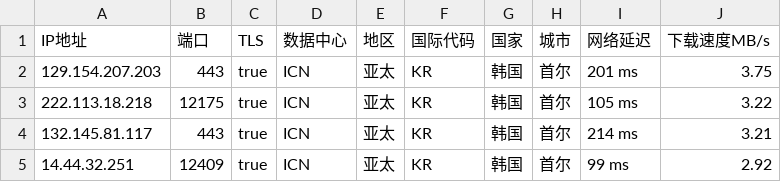
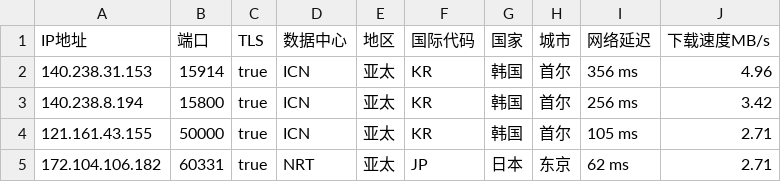
Before and after one commit to CEG1225/csv, a CSV file: peng.csv, drawn as a sheet.

Commit message:
Updated ip.txt automatically

```diff
--- a/peng.csv
+++ b/peng.csv
@@ -1,5 +1,5 @@
 IP地址,端口,TLS,数据中心,地区,国际代码,国家,城市,网络延迟,下载速度MB/s
-129.154.207.203,443,true,ICN,亚太,KR,韩国,首尔,201 ms,3.75
-222.113.18.218,12175,true,ICN,亚太,KR,韩国,首尔,105 ms,3.22
-132.145.81.117,443,true,ICN,亚太,KR,韩国,首尔,214 ms,3.21
-14.44.32.251,12409,true,ICN,亚太,KR,韩国,首尔,99 ms,2.92
+140.238.31.153,15914,true,ICN,亚太,KR,韩国,首尔,356 ms,4.96
+140.238.8.194,15800,true,ICN,亚太,KR,韩国,首尔,256 ms,3.42
+121.161.43.155,50000,true,ICN,亚太,KR,韩国,首尔,105 ms,2.71
+172.104.106.182,60331,true,NRT,亚太,JP,日本,东京,62 ms,2.71
```
